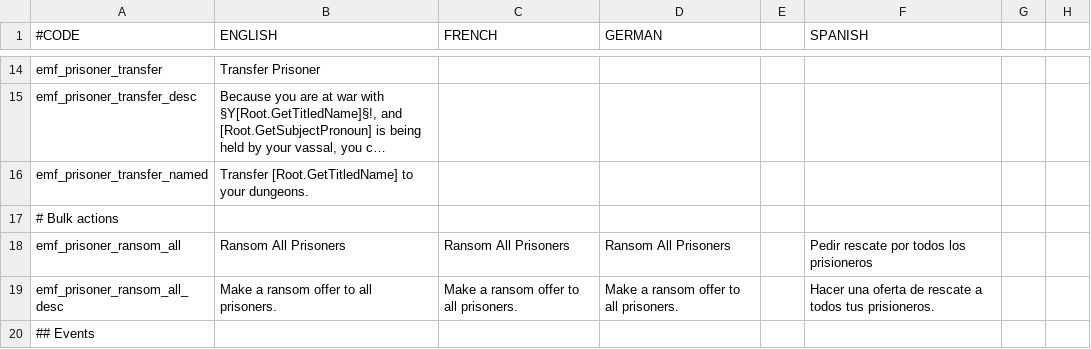
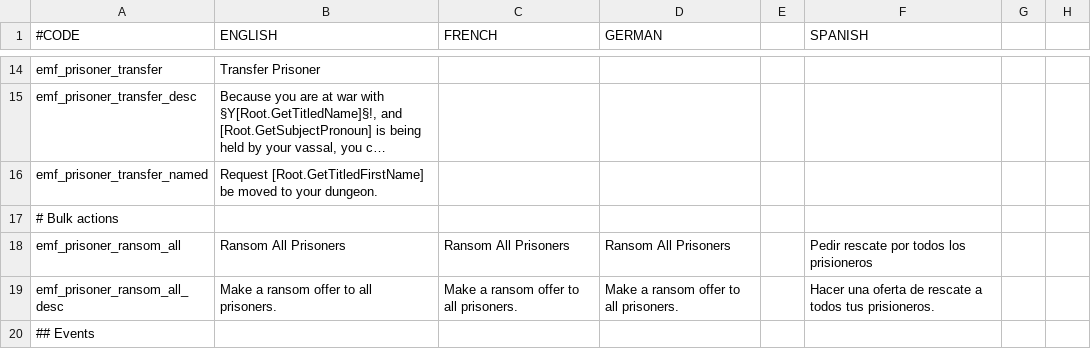
Before and after one commit to EMFTeam/EMF, a CSV file: EMF/localisation/emf_prisoner.csv, drawn as a sheet; only a part is shown, gaps mark what is left out; long unchanged cells end in …; the diff names each change by its address in the sheet, - before the commit and + after, or states it on an @@ line.

```diff
--- a/EMF/localisation/emf_prisoner.csv
+++ b/EMF/localisation/emf_prisoner.csv
-B16 (ENGLISH): Transfer [Root.GetTitledName] to your dungeons.
+B16 (ENGLISH): Request [Root.GetTitledFirstName] be moved to your dungeon.
```
Also changed, not shown: 1 other file.
